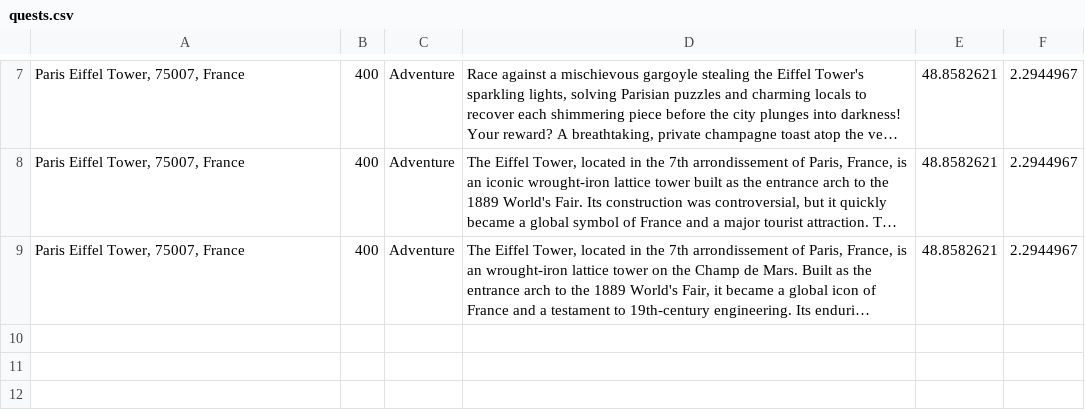
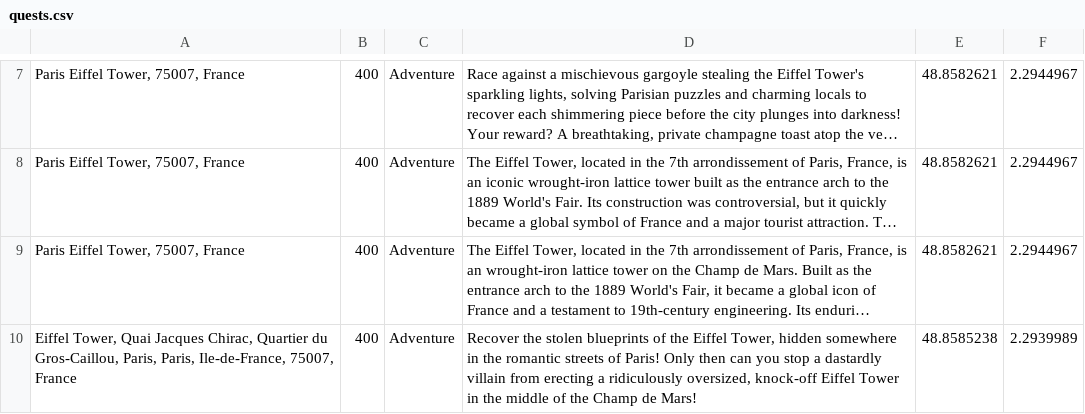
Before and after one commit to jerrysHacktive/automatic-quest-generator-API, a CSV file: quests.csv, drawn as a sheet; only a part is shown, gaps mark what is left out; long unchanged cells end in …; the diff names each change by its address in the sheet, - before the commit and + after, or states it on an @@ line.

Commit message:
fix : refactored the quest controller to generate wikipedia extracts when location is found

```diff
--- a/quests.csv
+++ b/quests.csv
+row 10: Eiffel Tower, Quai Jacques Chirac, Quartier du Gros-Caillou, Paris, Paris, Ile-de-France, 75007, France | 400 | Adventure | Recover the stolen blueprints of the Eiffel Tower, hidden somewhere in the romantic streets of Paris! Only then can you stop a dastardly villain from erecting a ridiculously oversized, knock-off Eiffel Tower in the middle of the Champ de Mars! | 48.8585238 | 2.2939989
```
